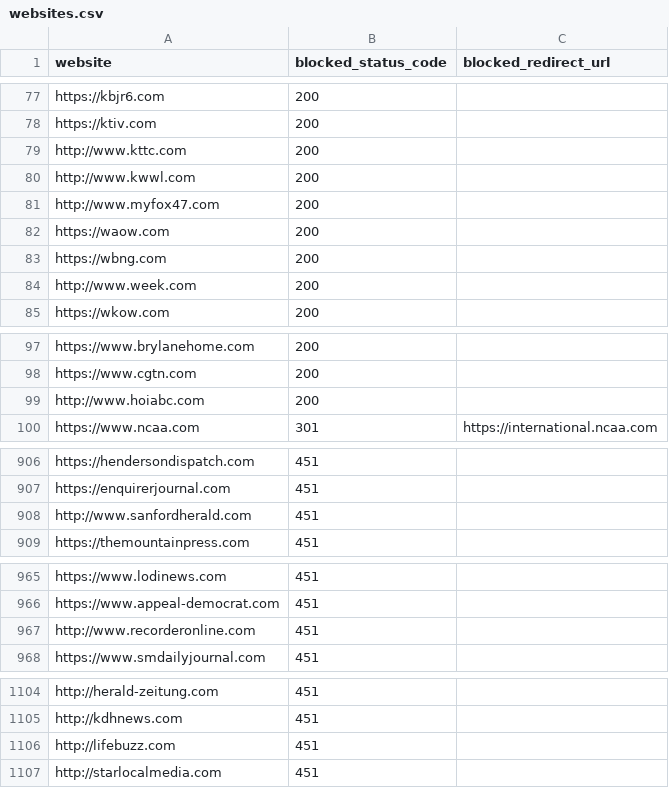
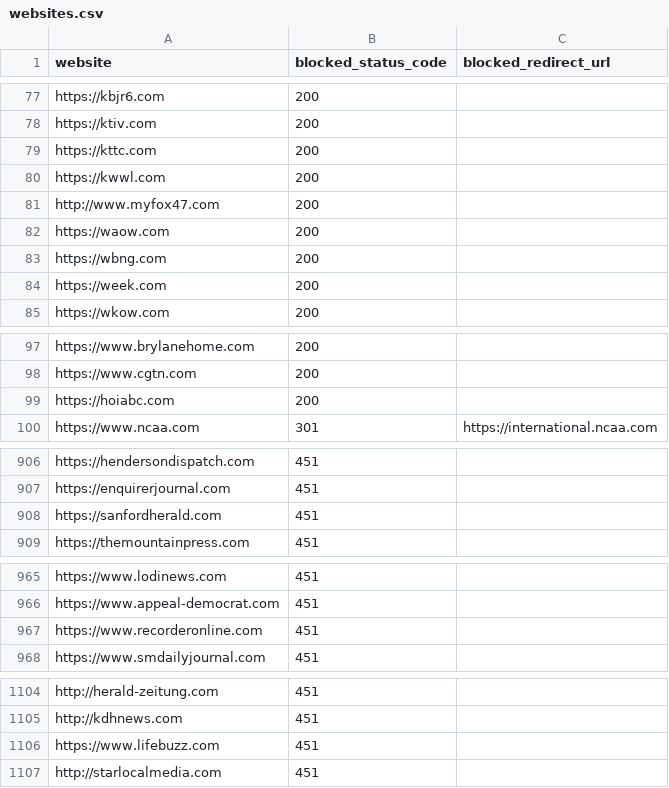
Before and after one commit to VerifiedJoseph/GDPR451, a CSV file: websites.csv, drawn as a sheet; only a part is shown, gaps mark what is left out.

Commit message:
Add https to 7 websites
Websites:
https://kttc.com
https://kwwl.com
https://week.com
https://hoiabc.com
https://sanfordherald.com
https://www.recorderonline.com
https://www.lifebuzz.com

```diff
--- a/websites.csv
+++ b/websites.csv
@@ -78,4 +78,4 @@ https://kbjr6.com,200,
 https://ktiv.com,200,
-http://www.kttc.com,200,
-http://www.kwwl.com,200,
+https://kttc.com,200,
+https://kwwl.com,200,
 http://www.myfox47.com,200,
@@ -83,3 +83,3 @@ https://waow.com,200,
 https://wbng.com,200,
-http://www.week.com,200,
+https://week.com,200,
 https://wkow.com,200,
@@ -98,3 +98,3 @@ https://www.brylanehome.com,200,
 https://www.cgtn.com,200,
-http://www.hoiabc.com,200,
+https://hoiabc.com,200,
 https://www.ncaa.com,301,https://international.ncaa.com
@@ -907,3 +907,3 @@ https://hendersondispatch.com,451,
 https://enquirerjournal.com,451,
-http://www.sanfordherald.com,451,
+https://sanfordherald.com,451,
 https://themountainpress.com,451,
@@ -966,3 +966,3 @@ https://www.lodinews.com,451,
 https://www.appeal-democrat.com,451,
-http://www.recorderonline.com,451,
+https://www.recorderonline.com,451,
 https://www.smdailyjournal.com,451,
@@ -1105,3 +1105,3 @@ http://herald-zeitung.com,451,
 http://kdhnews.com,451,
-http://lifebuzz.com,451,
+https://www.lifebuzz.com,451,
 http://starlocalmedia.com,451,
```
